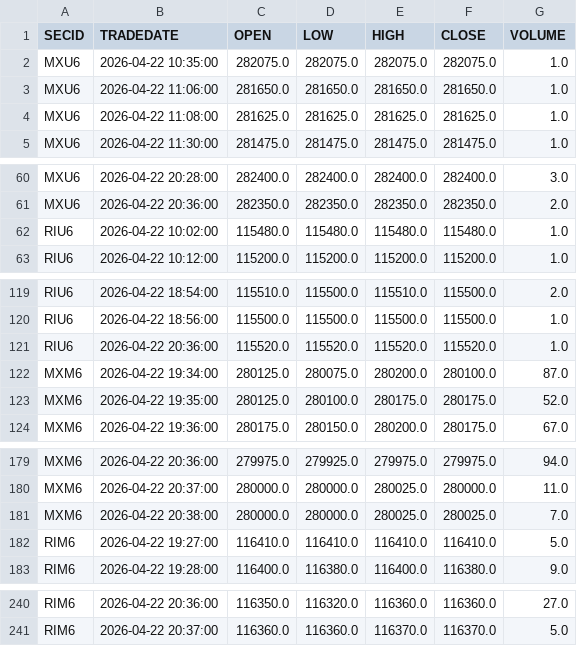
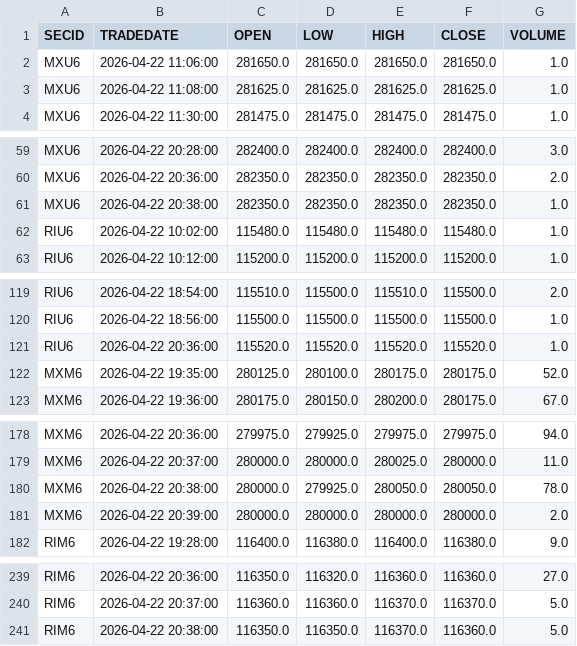
Before and after one commit to Alkor135/pj18_sentiment, a CSV file: trade/quik_export/minutes.csv, drawn as a sheet; only a part is shown, gaps mark what is left out.

Commit message:
update .gitignore and minutes.csv

```diff
--- a/trade/quik_export/minutes.csv
+++ b/trade/quik_export/minutes.csv
@@ -1,3 +1,2 @@
 SECID,TRADEDATE,OPEN,LOW,HIGH,CLOSE,VOLUME
-MXU6,2026-04-22 10:35:00,282075.0,282075.0,282075.0,282075.0,1.0
 MXU6,2026-04-22 11:06:00,281650.0,281650.0,281650.0,281650.0,1.0
@@ -61,2 +60,3 @@ MXU6,2026-04-22 20:28:00,282400.0,282400.0,282400.0,282400.0,3.0
 MXU6,2026-04-22 20:36:00,282350.0,282350.0,282350.0,282350.0,2.0
+MXU6,2026-04-22 20:38:00,282350.0,282350.0,282350.0,282350.0,1.0
 RIU6,2026-04-22 10:02:00,115480.0,115480.0,115480.0,115480.0,1.0
@@ -121,3 +121,2 @@ RIU6,2026-04-22 18:56:00,115500.0,115500.0,115500.0,115500.0,1.0
 RIU6,2026-04-22 20:36:00,115520.0,115520.0,115520.0,115520.0,1.0
-MXM6,2026-04-22 19:34:00,280125.0,280075.0,280200.0,280100.0,87.0
 MXM6,2026-04-22 19:35:00,280125.0,280100.0,280175.0,280175.0,52.0
@@ -180,4 +179,4 @@ MXM6,2026-04-22 20:36:00,279975.0,279925.0,279975.0,279975.0,94.0
 MXM6,2026-04-22 20:37:00,280000.0,280000.0,280025.0,280000.0,11.0
-MXM6,2026-04-22 20:38:00,280000.0,280000.0,280025.0,280025.0,7.0
-RIM6,2026-04-22 19:27:00,116410.0,116410.0,116410.0,116410.0,5.0
+MXM6,2026-04-22 20:38:00,280000.0,279925.0,280050.0,280050.0,78.0
+MXM6,2026-04-22 20:39:00,280000.0,280000.0,280000.0,280000.0,2.0
 RIM6,2026-04-22 19:28:00,116400.0,116380.0,116400.0,116380.0,9.0
@@ -241 +240,2 @@ RIM6,2026-04-22 20:36:00,116350.0,116320.0,116360.0,116360.0,27.0
 RIM6,2026-04-22 20:37:00,116360.0,116360.0,116370.0,116370.0,5.0
+RIM6,2026-04-22 20:38:00,116350.0,116350.0,116370.0,116360.0,5.0
```
Also changed, not shown: 1 other file.
